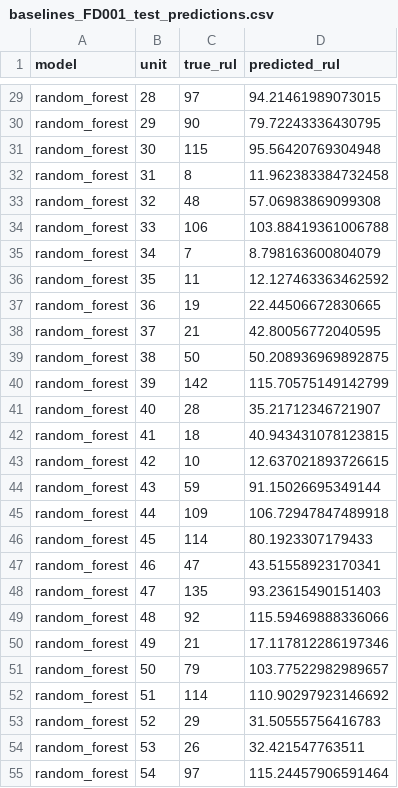
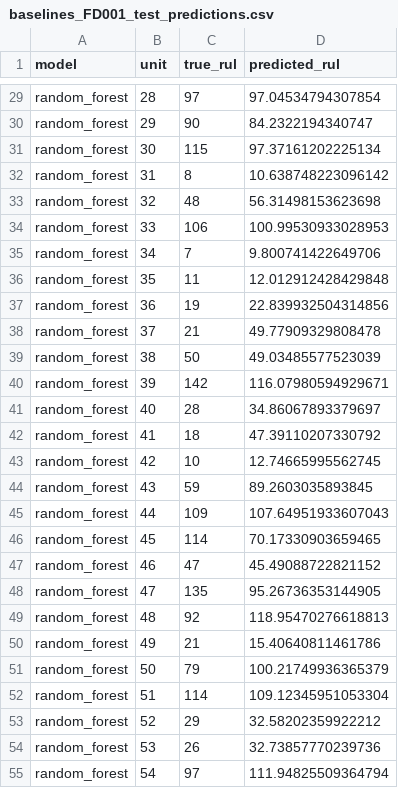
Before and after one commit to AnthonyCND/CS5998-Capstone-Project-268449F, a CSV file: results/baselines_FD001_test_predictions.csv, drawn as a sheet; only a part is shown, gaps mark what is left out; the diff covers the shown part only; the diff names each change by its address in the sheet, - before the commit and + after, or states it on an @@ line.

```diff
--- a/results/baselines_FD001_test_predictions.csv
+++ b/results/baselines_FD001_test_predictions.csv
-D29 (predicted_rul): 94.21461989073015
+D29 (predicted_rul): 97.04534794307854
-D30 (predicted_rul): 79.72243336430795
+D30 (predicted_rul): 84.2322194340747
-D31 (predicted_rul): 95.56420769304948
+D31 (predicted_rul): 97.37161202225134
-D32 (predicted_rul): 11.962383384732458
+D32 (predicted_rul): 10.638748223096142
-D33 (predicted_rul): 57.06983869099308
+D33 (predicted_rul): 56.31498153623698
-D34 (predicted_rul): 103.88419361006788
+D34 (predicted_rul): 100.99530933028953
-D35 (predicted_rul): 8.798163600804079
+D35 (predicted_rul): 9.800741422649706
-D36 (predicted_rul): 12.127463363462592
+D36 (predicted_rul): 12.012912428429848
-D37 (predicted_rul): 22.44506672830665
+D37 (predicted_rul): 22.839932504314856
-D38 (predicted_rul): 42.80056772040595
+D38 (predicted_rul): 49.77909329808478
-D39 (predicted_rul): 50.208936969892875
+D39 (predicted_rul): 49.03485577523039
-D40 (predicted_rul): 115.70575149142799
+D40 (predicted_rul): 116.07980594929671
-D41 (predicted_rul): 35.21712346721907
+D41 (predicted_rul): 34.86067893379697
-D42 (predicted_rul): 40.943431078123815
+D42 (predicted_rul): 47.39110207330792
-D43 (predicted_rul): 12.637021893726615
+D43 (predicted_rul): 12.74665995562745
-D44 (predicted_rul): 91.15026695349144
+D44 (predicted_rul): 89.2603035893845
-D45 (predicted_rul): 106.72947847489918
+D45 (predicted_rul): 107.64951933607043
-D46 (predicted_rul): 80.1923307179433
+D46 (predicted_rul): 70.17330903659465
-D47 (predicted_rul): 43.51558923170341
+D47 (predicted_rul): 45.49088722821152
-D48 (predicted_rul): 93.23615490151403
+D48 (predicted_rul): 95.26736353144905
-D49 (predicted_rul): 115.59469888336066
+D49 (predicted_rul): 118.95470276618813
-D50 (predicted_rul): 17.117812286197346
+D50 (predicted_rul): 15.40640811461786
-D51 (predicted_rul): 103.77522982989657
+D51 (predicted_rul): 100.21749936365379
-D52 (predicted_rul): 110.90297923146692
+D52 (predicted_rul): 109.12345951053304
-D53 (predicted_rul): 31.50555756416783
+D53 (predicted_rul): 32.58202359922212
-D54 (predicted_rul): 32.421547763511
+D54 (predicted_rul): 32.73857770239736
-D55 (predicted_rul): 115.24457906591464
+D55 (predicted_rul): 111.94825509364794
```
Also changed, not shown: 173 edited cells elsewhere in this file, results/baselines_FD002_test_predictions.csv, 3 other files.
